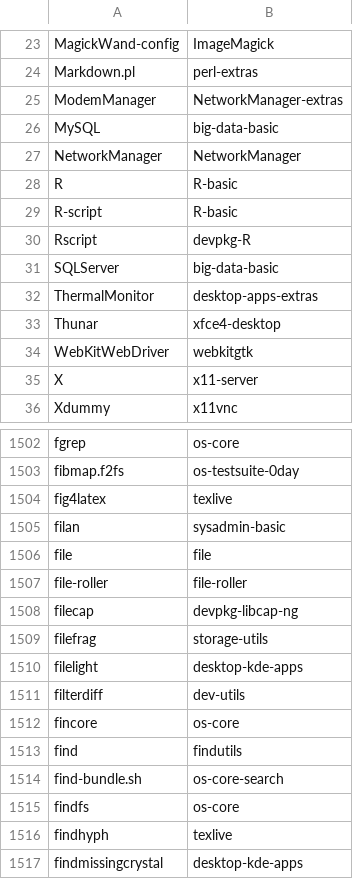
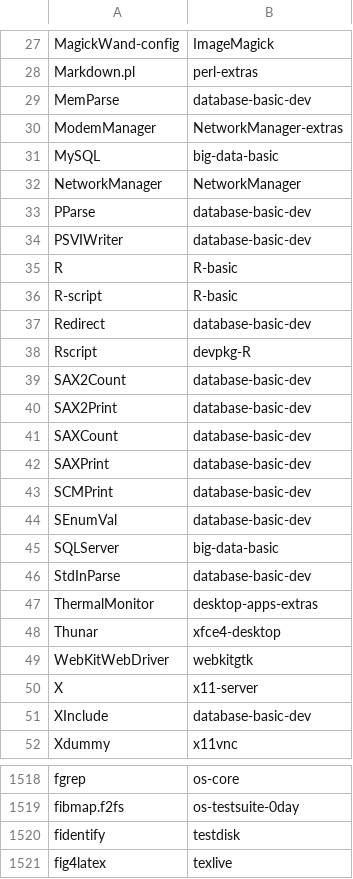
Before and after one commit to lebensterben/cnf, a CSV file: commandlist.csv, drawn as a sheet; only a part is shown, gaps mark what is left out; the shorter side is filled out with more unchanged rows; the diff covers the shown part only; the diff names each change by its address in the sheet, - before the commit and + after, or states it on an @@ line.

Commit message:
update command list for 29670

```diff
--- a/commandlist.csv
+++ b/commandlist.csv
+row 29: MemParse | database-basic-dev
+row 33: PParse | database-basic-dev
+row 34: PSVIWriter | database-basic-dev
+row 37: Redirect | database-basic-dev
+row 39: SAX2Count | database-basic-dev
+row 40: SAX2Print | database-basic-dev
+row 41: SAXCount | database-basic-dev
+row 42: SAXPrint | database-basic-dev
+row 43: SCMPrint | database-basic-dev
+row 44: SEnumVal | database-basic-dev
+row 46: StdInParse | database-basic-dev
+row 51: XInclude | database-basic-dev
+row 1520: fidentify | testdisk
```
Also changed, not shown: 16 added rows, 1 removed row and 9 edited cells elsewhere in this file, 2 other files.
